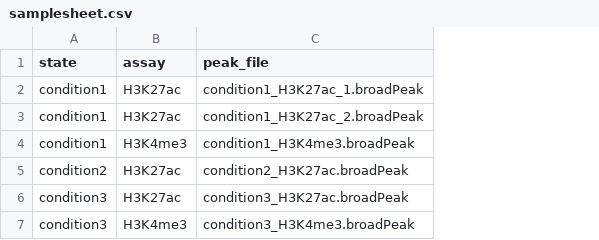
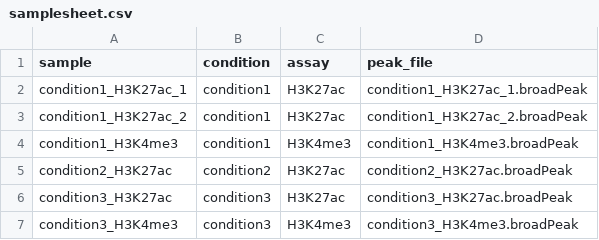
Before and after one commit to nf-core/tfactivity, a CSV file: assets/samplesheet.csv, drawn as a sheet; addresses are those after the commit; the diff names each change by its address in the sheet, - before the commit and + after, or states it on an @@ line.

Commit message:
Implement sample merging

```diff
--- a/assets/samplesheet.csv
+++ b/assets/samplesheet.csv
+column A (sample), rows 2-7: condition1_H3K27ac_1 | condition1_H3K27ac_2 | condition1_H3K4me3 | condition2_H3K27ac | condition3_H3K27ac | condition3_H3K4me3
-B1: state
+B1: condition
```
Also changed, not shown: 24 other files.
